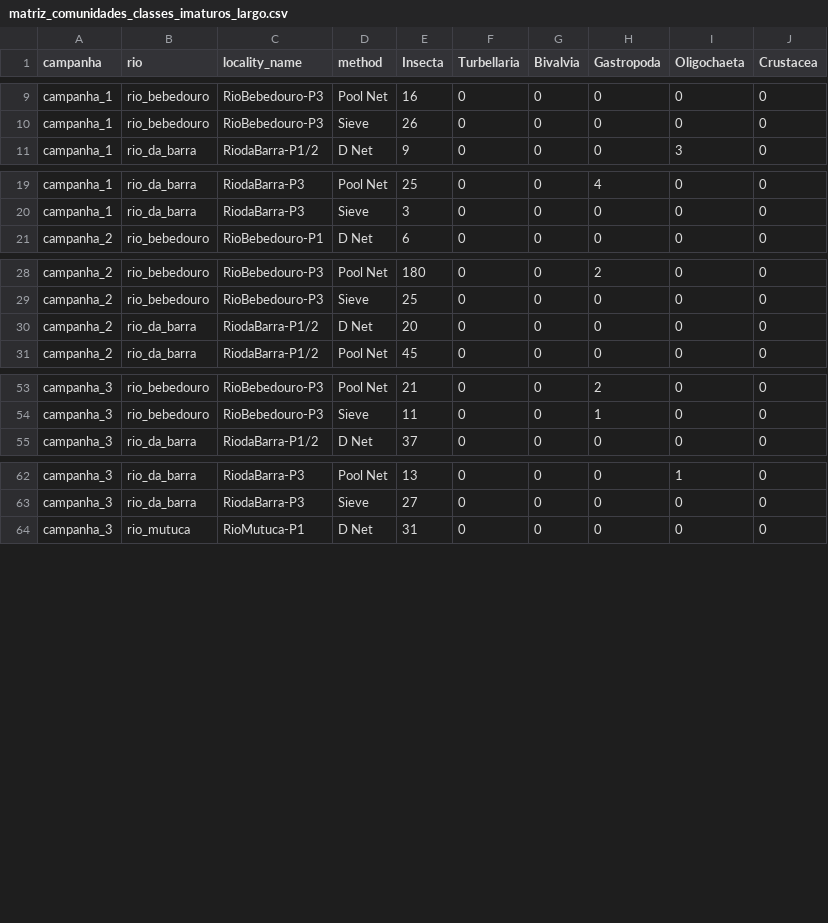
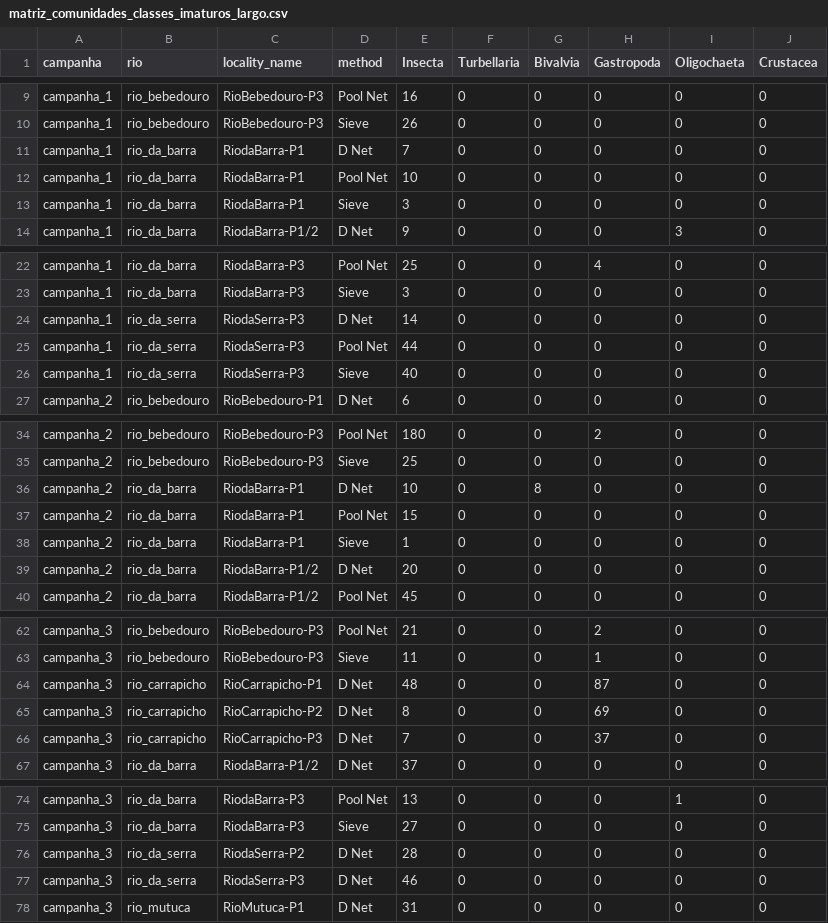
Before and after one commit to LeoBrait/macroinvertebrates_bocaina_2, a CSV file: dados/processado/matriz_comunidades_classes_imaturos_largo.csv, drawn as a sheet; only a part is shown, gaps mark what is left out.

```diff
--- a/dados/processado/matriz_comunidades_classes_imaturos_largo.csv
+++ b/dados/processado/matriz_comunidades_classes_imaturos_largo.csv
@@ -10,2 +10,5 @@ campanha_1,rio_bebedouro,RioBebedouro-P3,Pool Net,16,0,0,0,0,0
 campanha_1,rio_bebedouro,RioBebedouro-P3,Sieve,26,0,0,0,0,0
+campanha_1,rio_da_barra,RiodaBarra-P1,D Net,7,0,0,0,0,0
+campanha_1,rio_da_barra,RiodaBarra-P1,Pool Net,10,0,0,0,0,0
+campanha_1,rio_da_barra,RiodaBarra-P1,Sieve,3,0,0,0,0,0
 campanha_1,rio_da_barra,RiodaBarra-P1/2,D Net,9,0,0,0,3,0
@@ -20,2 +23,5 @@ campanha_1,rio_da_barra,RiodaBarra-P3,Pool Net,25,0,0,4,0,0
 campanha_1,rio_da_barra,RiodaBarra-P3,Sieve,3,0,0,0,0,0
+campanha_1,rio_da_serra,RiodaSerra-P3,D Net,14,0,0,0,0,0
+campanha_1,rio_da_serra,RiodaSerra-P3,Pool Net,44,0,0,0,0,0
+campanha_1,rio_da_serra,RiodaSerra-P3,Sieve,40,0,0,0,0,0
 campanha_2,rio_bebedouro,RioBebedouro-P1,D Net,6,0,0,0,0,0
@@ -29,2 +35,5 @@ campanha_2,rio_bebedouro,RioBebedouro-P3,Pool Net,180,0,0,2,0,0
 campanha_2,rio_bebedouro,RioBebedouro-P3,Sieve,25,0,0,0,0,0
+campanha_2,rio_da_barra,RiodaBarra-P1,D Net,10,0,8,0,0,0
+campanha_2,rio_da_barra,RiodaBarra-P1,Pool Net,15,0,0,0,0,0
+campanha_2,rio_da_barra,RiodaBarra-P1,Sieve,1,0,0,0,0,0
 campanha_2,rio_da_barra,RiodaBarra-P1/2,D Net,20,0,0,0,0,0
@@ -54,2 +63,5 @@ campanha_3,rio_bebedouro,RioBebedouro-P3,Pool Net,21,0,0,2,0,0
 campanha_3,rio_bebedouro,RioBebedouro-P3,Sieve,11,0,0,1,0,0
+campanha_3,rio_carrapicho,RioCarrapicho-P1,D Net,48,0,0,87,0,0
+campanha_3,rio_carrapicho,RioCarrapicho-P2,D Net,8,0,0,69,0,0
+campanha_3,rio_carrapicho,RioCarrapicho-P3,D Net,7,0,0,37,0,0
 campanha_3,rio_da_barra,RiodaBarra-P1/2,D Net,37,0,0,0,0,0
@@ -63,2 +75,4 @@ campanha_3,rio_da_barra,RiodaBarra-P3,Pool Net,13,0,0,0,1,0
 campanha_3,rio_da_barra,RiodaBarra-P3,Sieve,27,0,0,0,0,0
+campanha_3,rio_da_serra,RiodaSerra-P2,D Net,28,0,0,0,0,0
+campanha_3,rio_da_serra,RiodaSerra-P3,D Net,46,0,0,0,0,0
 campanha_3,rio_mutuca,RioMutuca-P1,D Net,31,0,0,0,0,0
```
Also changed, not shown: dados/processado/matriz_comunidades_familias_imaturos_largo.csv, dados/processado/matriz_comunidades_ordens_imaturos_largo.csv, 8 other files.
